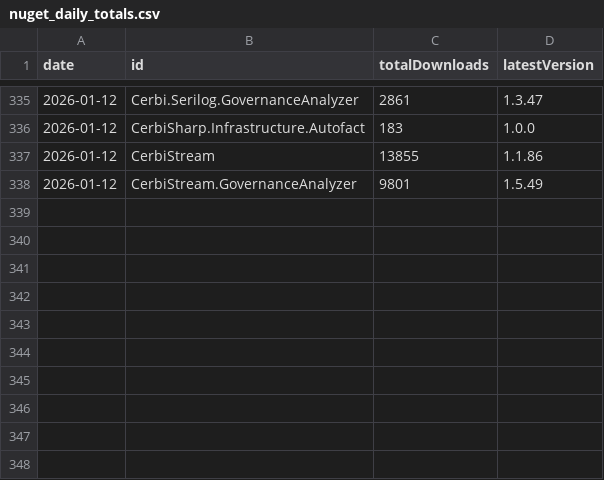
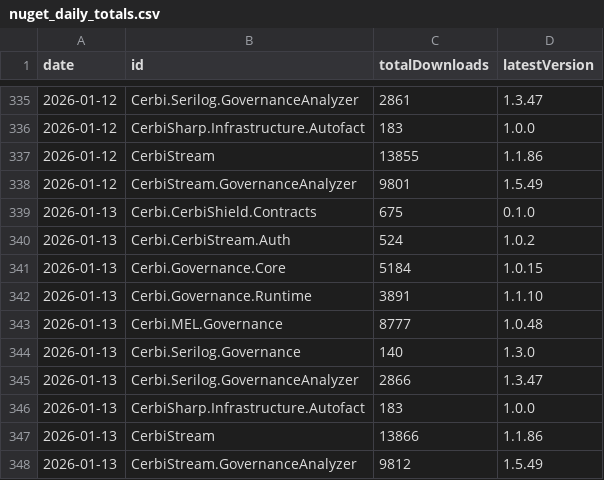
Before and after one commit to Zeroshi/cerbi-nuget-trends, a CSV file: data/nuget_daily_totals.csv, drawn as a sheet; only a part is shown, gaps mark what is left out.

Commit message:
Update NuGet download snapshots

```diff
--- a/data/nuget_daily_totals.csv
+++ b/data/nuget_daily_totals.csv
@@ -338 +338,11 @@ date,id,totalDownloads,latestVersion
 2026-01-12,CerbiStream.GovernanceAnalyzer,9801,1.5.49
+2026-01-13,Cerbi.CerbiShield.Contracts,675,0.1.0
+2026-01-13,Cerbi.CerbiStream.Auth,524,1.0.2
+2026-01-13,Cerbi.Governance.Core,5184,1.0.15
+2026-01-13,Cerbi.Governance.Runtime,3891,1.1.10
+2026-01-13,Cerbi.MEL.Governance,8777,1.0.48
+2026-01-13,Cerbi.Serilog.Governance,140,1.3.0
+2026-01-13,Cerbi.Serilog.GovernanceAnalyzer,2866,1.3.47
+2026-01-13,CerbiSharp.Infrastructure.Autofact,183,1.0.0
+2026-01-13,CerbiStream,13866,1.1.86
+2026-01-13,CerbiStream.GovernanceAnalyzer,9812,1.5.49
```
Also changed, not shown: 1 other file.
